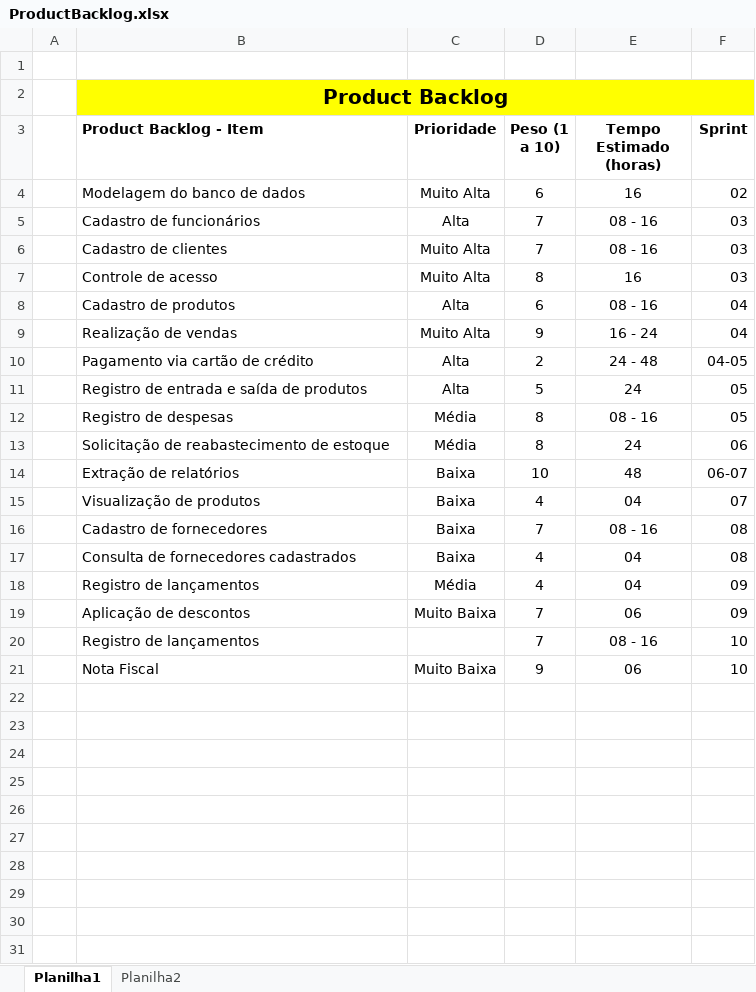
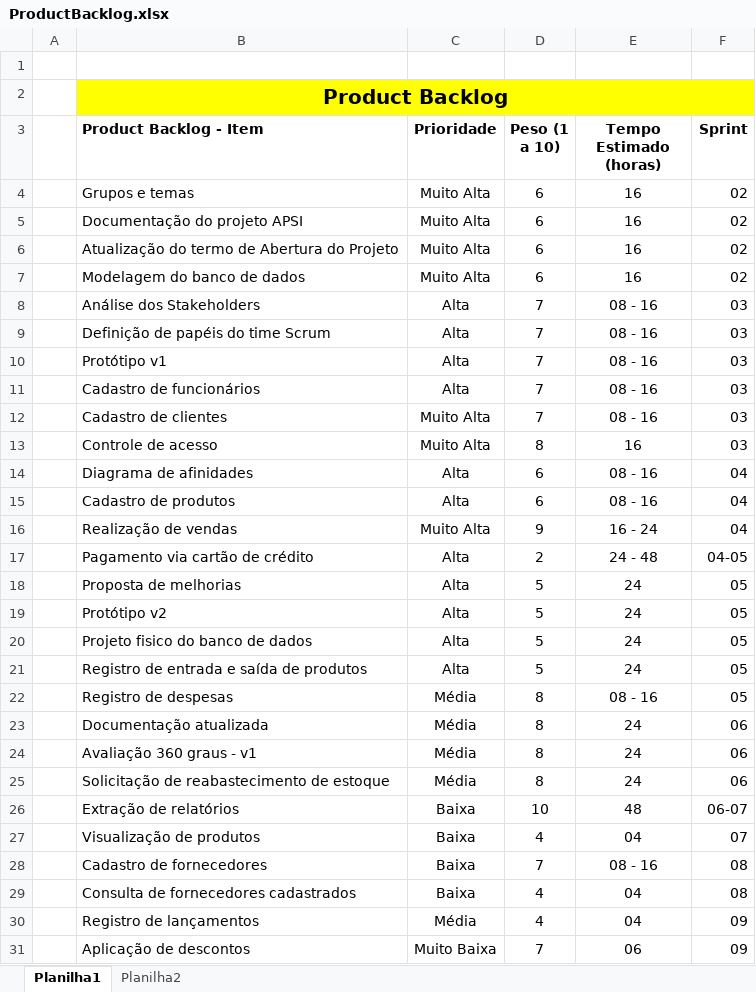
Before and after one commit to CarvalhoE/AutopecasMcQueen, an Excel workbook: Documentacao/ProductBacklog.xlsx, sheet Planilha1, drawn as a sheet; only a part is shown; the shorter side is filled out with more unchanged rows; values as stored, in another font and other column widths than the file's, no borders; the diff names each change by its address in the sheet, - before the commit and + after, or states it on an @@ line.

Commit message:
atualização do product backlog

```diff
--- a/Documentacao/ProductBacklog.xlsx (sheet Planilha1)
+++ b/Documentacao/ProductBacklog.xlsx (sheet Planilha1)
+row 4:  | Grupos e temas | Muito Alta | 6 | 16 | 02
+row 5:  | Documentação do projeto APSI | Muito Alta | 6 | 16 | 02
+row 6:  | Atualização do termo de Abertura do Projeto | Muito Alta | 6 | 16 | 02
+row 8:  | Análise dos Stakeholders | Alta | 7 | 08 - 16 | 03
+row 9:  | Definição de papéis do time Scrum | Alta | 7 | 08 - 16 | 03
+row 10:  | Protótipo v1 | Alta | 7 | 08 - 16 | 03
+row 14:  | Diagrama de afinidades | Alta | 6 | 08 - 16 | 04
+row 18:  | Proposta de melhorias | Alta | 5 | 24 | 05
+row 19:  | Protótipo v2 | Alta | 5 | 24 | 05
+row 20:  | Projeto fisico do banco de dados | Alta | 5 | 24 | 05
+row 23:  | Documentação atualizada | Média | 8 | 24 | 06
+row 24:  | Avaliação 360 graus - v1 | Média | 8 | 24 | 06
```
